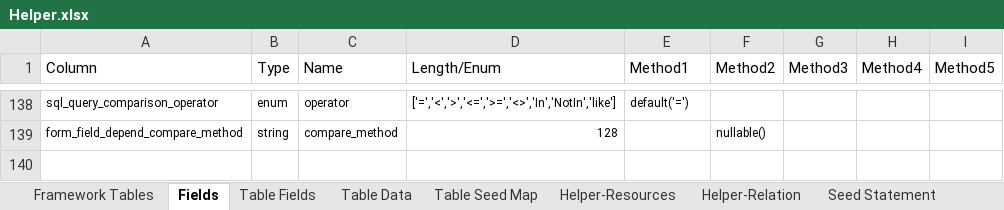
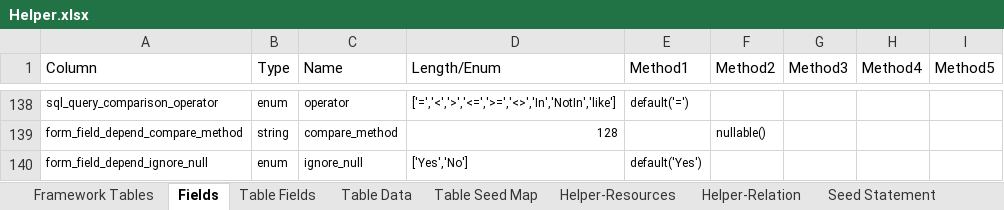
Before and after one commit to MilestoneInnovativeTechnologies/Appframe, an Excel workbook: Helper.xlsx, sheet Fields, drawn as a sheet; only a part is shown, gaps mark what is left out; values as stored, in another font and other column widths than the file's, no borders; conditional formats and table styles not drawn; the diff names each change by its address in the sheet, - before the commit and + after, or states it on an @@ line.

Commit message:
ignore_null field have added to resource_form_field_depends table

```diff
--- a/Helper.xlsx (sheet Fields)
+++ b/Helper.xlsx (sheet Fields)
+row 140: form_field_depend_ignore_null | enum | ignore_null | ['Yes','No'] | default('Yes')
```
Also changed, not shown: sheet Seed Statement, sheet Table Fields, sheet Table Data, hidden cells, 1 other file.
